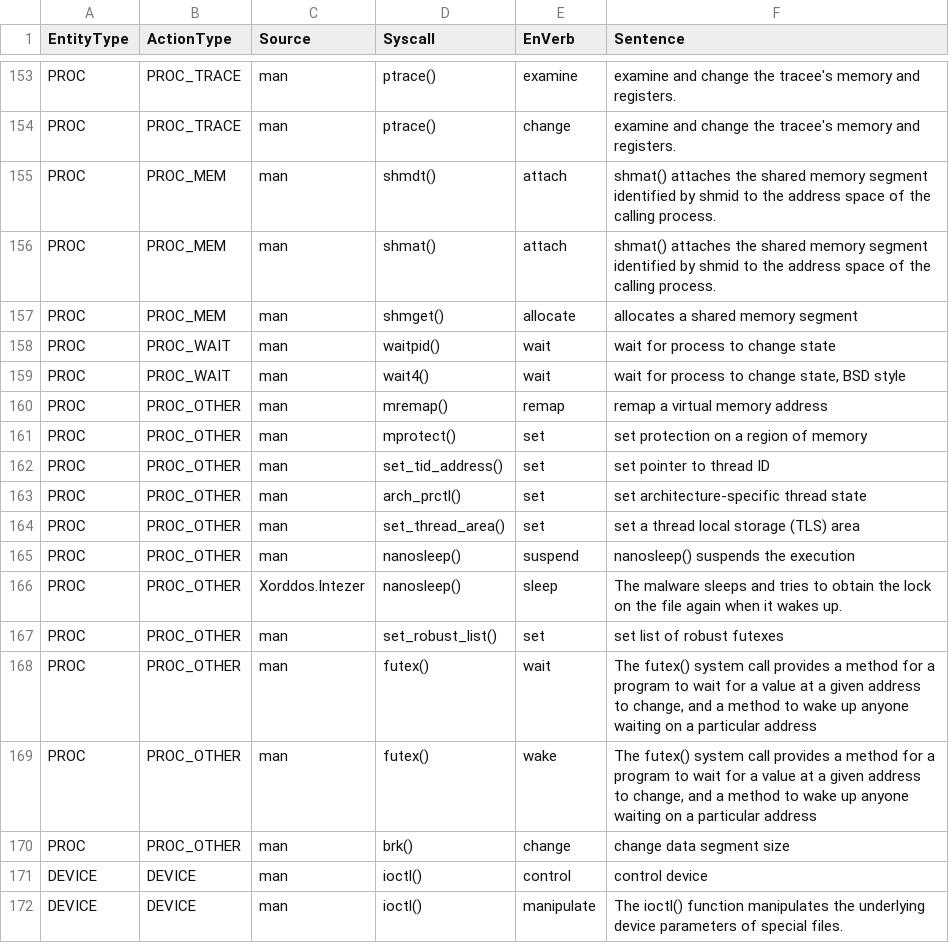
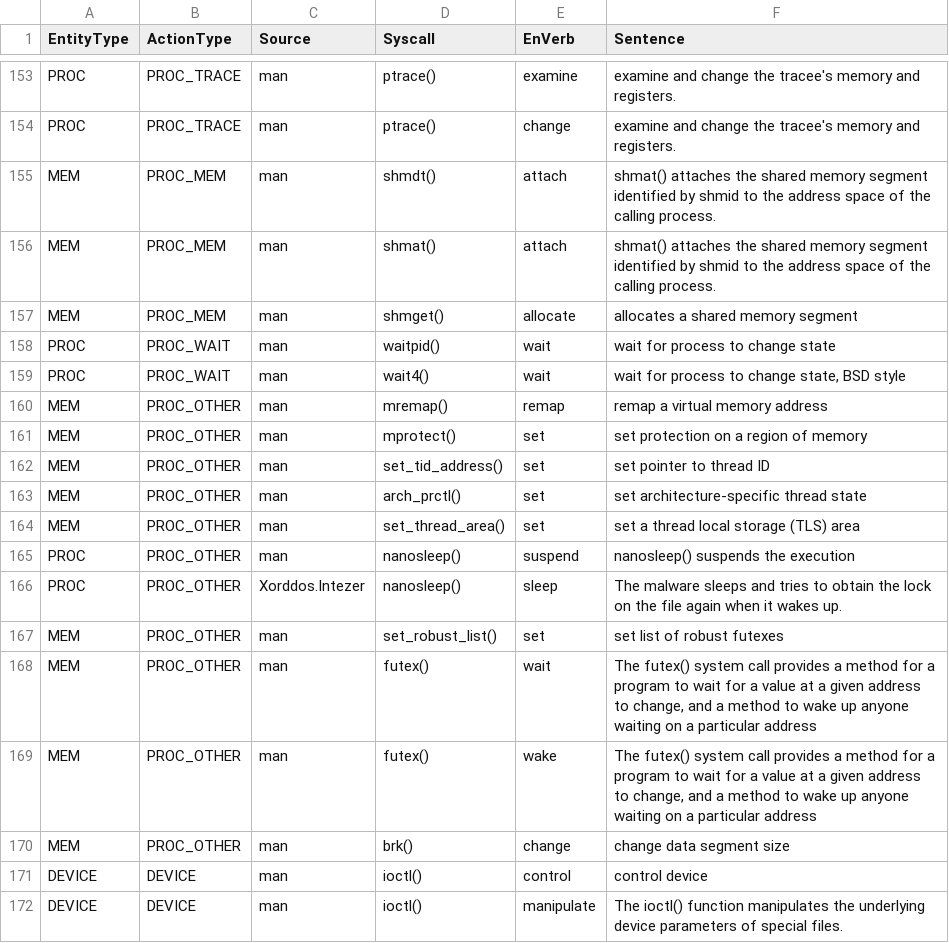
Before and after one commit to weberlu88/2022-CCoE, a CSV file: Model/rule_dataset.csv, drawn as a sheet; only a part is shown, gaps mark what is left out.

```diff
--- a/Model/rule_dataset.csv
+++ b/Model/rule_dataset.csv
@@ -154,18 +154,18 @@ PROC,PROC_TRACE,man,ptrace(),examine,examine and change the tracee's memory and
 PROC,PROC_TRACE,man,ptrace(),change,examine and change the tracee's memory and registers.
-PROC,PROC_MEM,man,shmdt(),attach,shmat() attaches the shared memory segment identified by shmid to the address space of the calling process.
-PROC,PROC_MEM,man,shmat(),attach,shmat() attaches the shared memory segment identified by shmid to the address space of the calling process.
-PROC,PROC_MEM,man,shmget(),allocate,allocates a shared memory segment
+MEM,PROC_MEM,man,shmdt(),attach,shmat() attaches the shared memory segment identified by shmid to the address space of the calling process.
+MEM,PROC_MEM,man,shmat(),attach,shmat() attaches the shared memory segment identified by shmid to the address space of the calling process.
+MEM,PROC_MEM,man,shmget(),allocate,allocates a shared memory segment
 PROC,PROC_WAIT,man,waitpid(),wait,wait for process to change state
 PROC,PROC_WAIT,man,wait4(),wait,"wait for process to change state, BSD style"
-PROC,PROC_OTHER,man,mremap(),remap,remap a virtual memory address
-PROC,PROC_OTHER,man,mprotect(),set,set protection on a region of memory
-PROC,PROC_OTHER,man,set_tid_address(),set,set pointer to thread ID
-PROC,PROC_OTHER,man,arch_prctl(),set,set architecture-specific thread state
-PROC,PROC_OTHER,man,set_thread_area(),set,set a thread local storage (TLS) area
+MEM,PROC_OTHER,man,mremap(),remap,remap a virtual memory address
+MEM,PROC_OTHER,man,mprotect(),set,set protection on a region of memory
+MEM,PROC_OTHER,man,set_tid_address(),set,set pointer to thread ID
+MEM,PROC_OTHER,man,arch_prctl(),set,set architecture-specific thread state
+MEM,PROC_OTHER,man,set_thread_area(),set,set a thread local storage (TLS) area
 PROC,PROC_OTHER,man,nanosleep(),suspend,nanosleep() suspends the execution
 PROC,PROC_OTHER,Xorddos.Intezer,nanosleep(),sleep,The malware sleeps and tries to obtain the lock on the file again when it wakes up.
-PROC,PROC_OTHER,man,set_robust_list(),set,set list of robust futexes
-PROC,PROC_OTHER,man,futex(),wait,"The futex() system call provides a method for a program to wait for a value at a given address to change, and a method to wake up anyone waiting on a particular address"
-PROC,PROC_OTHER,man,futex(),wake,"The futex() system call provides a method for a program to wait for a value at a given address to change, and a method to wake up anyone waiting on a particular address"
-PROC,PROC_OTHER,man,brk(),change,change data segment size
+MEM,PROC_OTHER,man,set_robust_list(),set,set list of robust futexes
+MEM,PROC_OTHER,man,futex(),wait,"The futex() system call provides a method for a program to wait for a value at a given address to change, and a method to wake up anyone waiting on a particular address"
+MEM,PROC_OTHER,man,futex(),wake,"The futex() system call provides a method for a program to wait for a value at a given address to change, and a method to wake up anyone waiting on a particular address"
+MEM,PROC_OTHER,man,brk(),change,change data segment size
 DEVICE,DEVICE,man,ioctl(),control,control device
```
Also changed, not shown: Model/Exp5_step/result/00_Dofloo_docOPset.csv, 4 other files.
